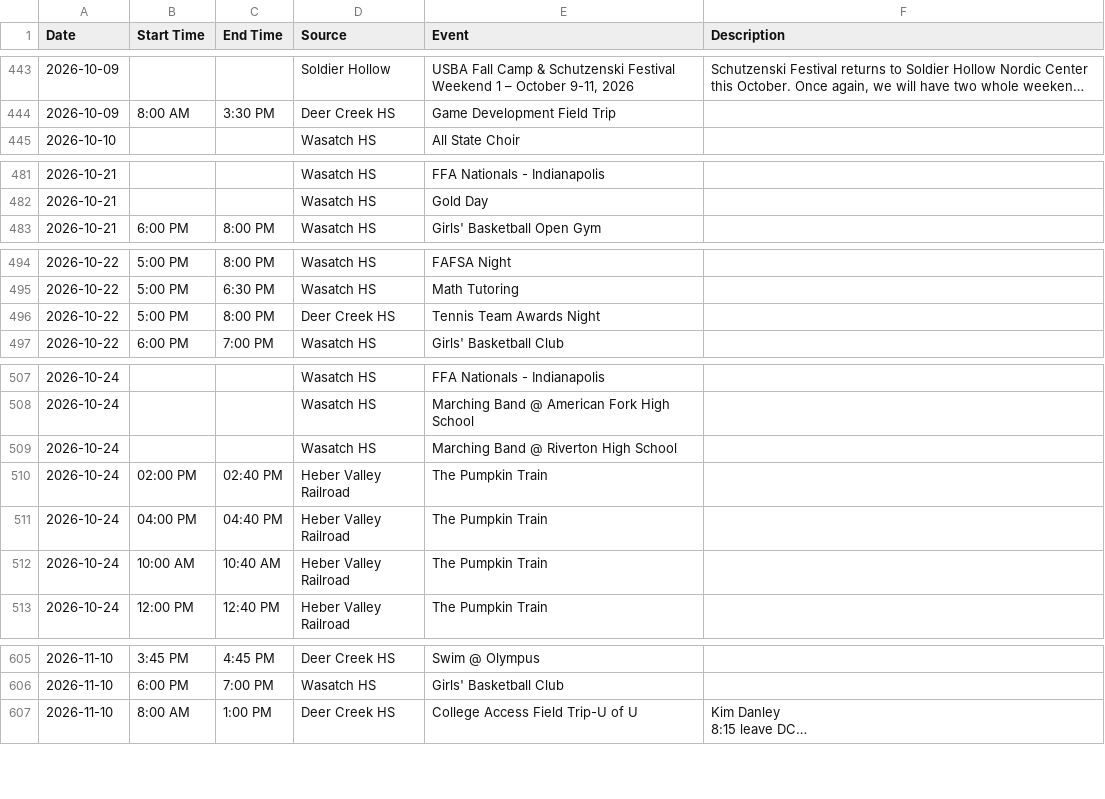
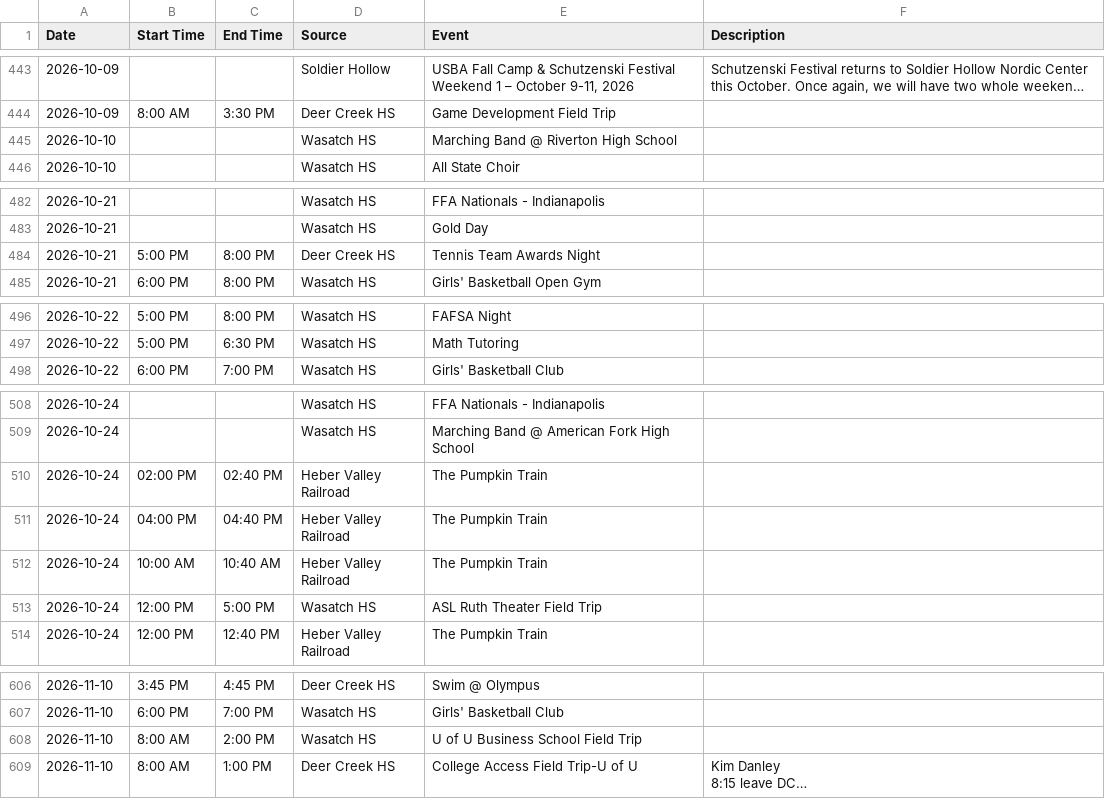
Before and after one commit to rmawhinney12/DK-Calendar, a CSV file: combined_calendar.csv, drawn as a sheet; only a part is shown, gaps mark what is left out; long unchanged cells end in …; removed rows and columns are numbered as before the commit, all else as after; the diff names each change by its address in the sheet, - before the commit and + after, or states it on an @@ line.

```diff
--- a/combined_calendar.csv
+++ b/combined_calendar.csv
+row 445: 2026-10-10 |  |  | Wasatch HS | Marching Band @ Riverton High School
+row 484: 2026-10-21 | 5:00 PM | 8:00 PM | Deer Creek HS | Tennis Team Awards Night
-row 496: 2026-10-22 | 5:00 PM | 8:00 PM | Deer Creek HS | Tennis Team Awards Night
-row 509: 2026-10-24 |  |  | Wasatch HS | Marching Band @ Riverton High School
+row 513: 2026-10-24 | 12:00 PM | 5:00 PM | Wasatch HS | ASL Ruth Theater Field Trip
+row 608: 2026-11-10 | 8:00 AM | 2:00 PM | Wasatch HS | U of U Business School Field Trip
```
Also changed, not shown: deer_creek_vega_calendar.csv, wasatch_vega_calendar.csv, 1 other file.
